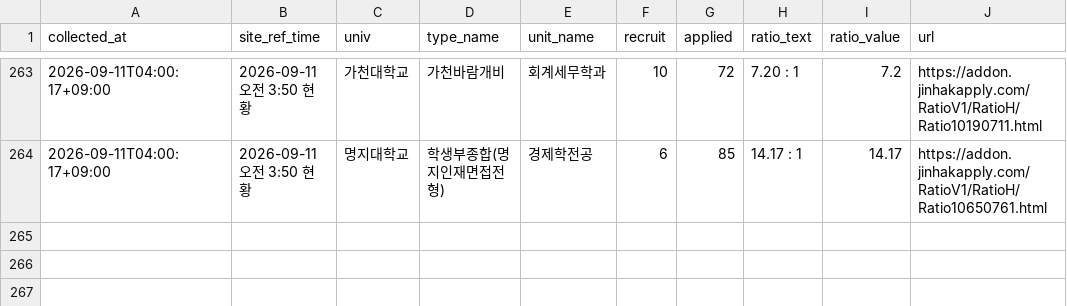
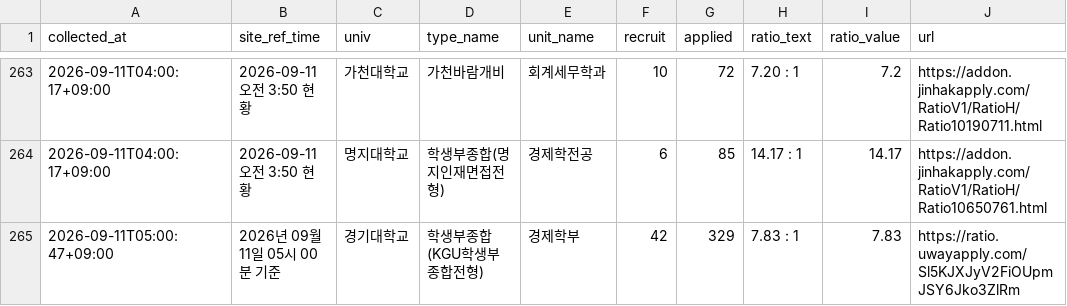
Before and after one commit to ninefactory/crw-x7k9m2p-comp, a CSV file: data/competition_rates.csv, drawn as a sheet; only a part is shown, gaps mark what is left out.

```diff
--- a/data/competition_rates.csv
+++ b/data/competition_rates.csv
@@ -264 +264,2 @@
 2026-09-11T04:00:17+09:00,2026-09-11 오전 3:50 현황,명지대학교,학생부종합(명지인재면접전형),경제학전공,6,85,14.17 : 1,14.17,https://addon.jinhakapply.com/RatioV1/RatioH/Ratio10650761.html
+2026-09-11T05:00:47+09:00,2026년 09월 11일 05시 00분 기준,경기대학교,학생부종합(KGU학생부종합전형),경제학부,42,329,7.83 : 1,7.83,https://ratio.uwayapply.com/Sl5KJXJyV2FiOUpmJSY6Jko3ZlRm
```
Also changed, not shown: 1 other file.
